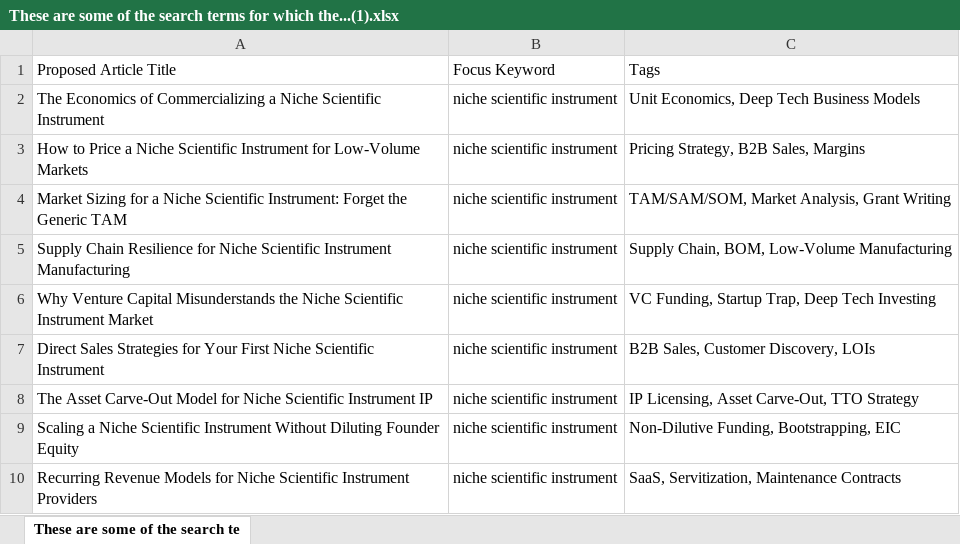
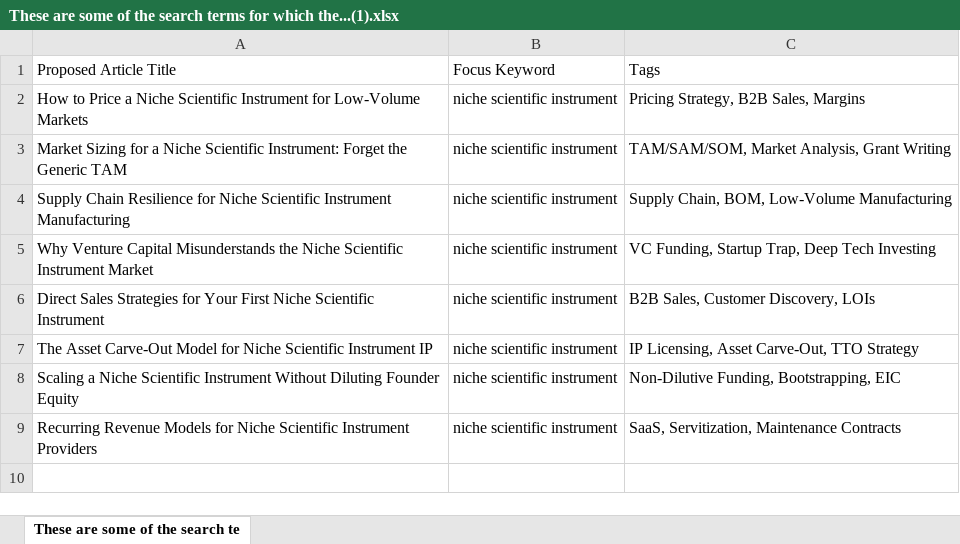
Before and after one commit to aquilesC/venturi-labs-website, an Excel workbook: temp_artifacts/These are some of the search terms for which the...(1).xlsx, sheet These are some of the search te, drawn as a sheet; values as stored, in another font and other column widths than the file's, no borders; charts and pictures not drawn; the diff names each change by its address in the sheet, - before the commit and + after, or states it on an @@ line.

Commit message:
Add article: The Economics of Commercializing a Niche Scientific Instrument

```diff
--- a/temp_artifacts/These are some of the search terms for which the...(1).xlsx (sheet These are some of the search te)
+++ b/temp_artifacts/These are some of the search terms for which the...(1).xlsx (sheet These are some of the search te)
-row 2: The Economics of Commercializing a Niche Scientific Instrument | niche scientific instrument | Unit Economics, Deep Tech Business Models
```
Also changed, not shown: temp_artifacts/These are some of the search terms for which the...(5).xlsx, 4 other files.
